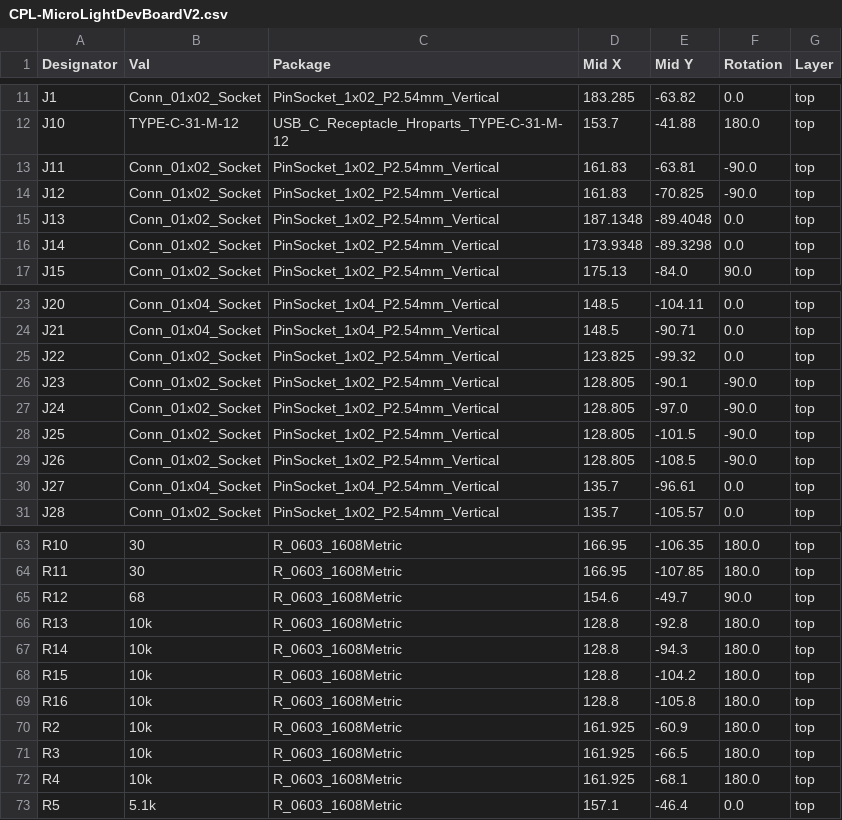
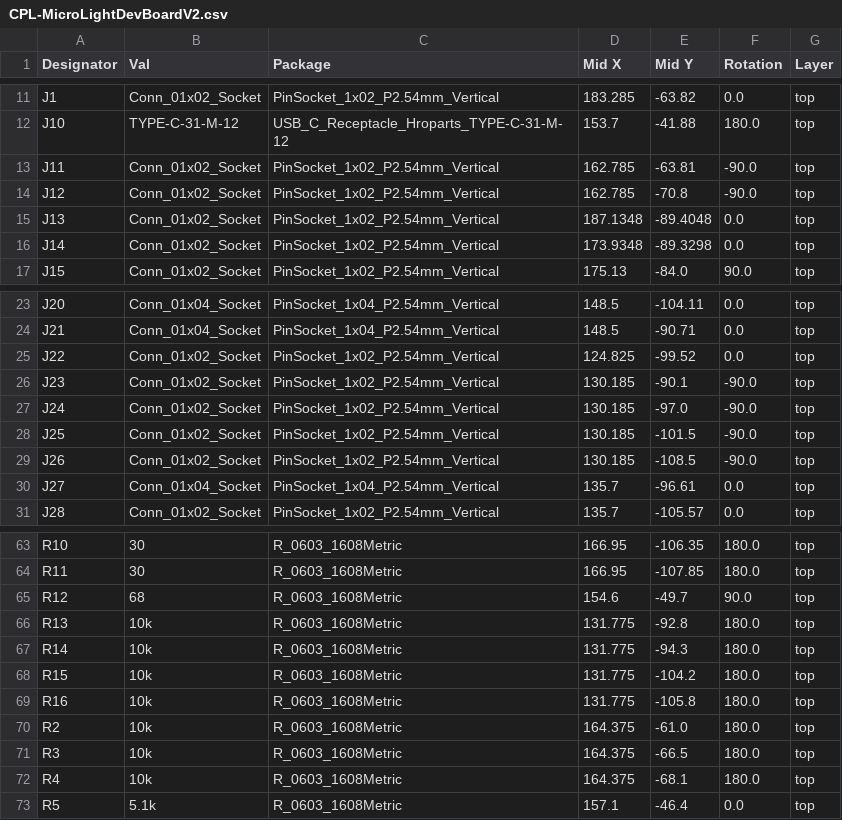
Before and after one commit to huntj88/MicroLights, a CSV file: MicroLightDevBoardV2/jlcpcb/production_files/CPL-MicroLightDevBoardV2.csv, drawn as a sheet; only a part is shown, gaps mark what is left out.

```diff
--- a/MicroLightDevBoardV2/jlcpcb/production_files/CPL-MicroLightDevBoardV2.csv
+++ b/MicroLightDevBoardV2/jlcpcb/production_files/CPL-MicroLightDevBoardV2.csv
@@ -12,4 +12,4 @@ J1,Conn_01x02_Socket,PinSocket_1x02_P2.54mm_Vertical,183.285,-63.82,0.0,top
 J10,TYPE-C-31-M-12,USB_C_Receptacle_Hroparts_TYPE-C-31-M-12,153.7,-41.88,180.0,top
-J11,Conn_01x02_Socket,PinSocket_1x02_P2.54mm_Vertical,161.83,-63.81,-90.0,top
-J12,Conn_01x02_Socket,PinSocket_1x02_P2.54mm_Vertical,161.83,-70.825,-90.0,top
+J11,Conn_01x02_Socket,PinSocket_1x02_P2.54mm_Vertical,162.785,-63.81,-90.0,top
+J12,Conn_01x02_Socket,PinSocket_1x02_P2.54mm_Vertical,162.785,-70.8,-90.0,top
 J13,Conn_01x02_Socket,PinSocket_1x02_P2.54mm_Vertical,187.1348,-89.4048,0.0,top
@@ -24,7 +24,7 @@ J20,Conn_01x04_Socket,PinSocket_1x04_P2.54mm_Vertical,148.5,-104.11,0.0,top
 J21,Conn_01x04_Socket,PinSocket_1x04_P2.54mm_Vertical,148.5,-90.71,0.0,top
-J22,Conn_01x02_Socket,PinSocket_1x02_P2.54mm_Vertical,123.825,-99.32,0.0,top
-J23,Conn_01x02_Socket,PinSocket_1x02_P2.54mm_Vertical,128.805,-90.1,-90.0,top
-J24,Conn_01x02_Socket,PinSocket_1x02_P2.54mm_Vertical,128.805,-97.0,-90.0,top
-J25,Conn_01x02_Socket,PinSocket_1x02_P2.54mm_Vertical,128.805,-101.5,-90.0,top
-J26,Conn_01x02_Socket,PinSocket_1x02_P2.54mm_Vertical,128.805,-108.5,-90.0,top
+J22,Conn_01x02_Socket,PinSocket_1x02_P2.54mm_Vertical,124.825,-99.52,0.0,top
+J23,Conn_01x02_Socket,PinSocket_1x02_P2.54mm_Vertical,130.185,-90.1,-90.0,top
+J24,Conn_01x02_Socket,PinSocket_1x02_P2.54mm_Vertical,130.185,-97.0,-90.0,top
+J25,Conn_01x02_Socket,PinSocket_1x02_P2.54mm_Vertical,130.185,-101.5,-90.0,top
+J26,Conn_01x02_Socket,PinSocket_1x02_P2.54mm_Vertical,130.185,-108.5,-90.0,top
 J27,Conn_01x04_Socket,PinSocket_1x04_P2.54mm_Vertical,135.7,-96.61,0.0,top
@@ -65,9 +65,9 @@ R11,30,R_0603_1608Metric,166.95,-107.85,180.0,top
 R12,68,R_0603_1608Metric,154.6,-49.7,90.0,top
-R13,10k,R_0603_1608Metric,128.8,-92.8,180.0,top
-R14,10k,R_0603_1608Metric,128.8,-94.3,180.0,top
-R15,10k,R_0603_1608Metric,128.8,-104.2,180.0,top
-R16,10k,R_0603_1608Metric,128.8,-105.8,180.0,top
-R2,10k,R_0603_1608Metric,161.925,-60.9,180.0,top
-R3,10k,R_0603_1608Metric,161.925,-66.5,180.0,top
-R4,10k,R_0603_1608Metric,161.925,-68.1,180.0,top
+R13,10k,R_0603_1608Metric,131.775,-92.8,180.0,top
+R14,10k,R_0603_1608Metric,131.775,-94.3,180.0,top
+R15,10k,R_0603_1608Metric,131.775,-104.2,180.0,top
+R16,10k,R_0603_1608Metric,131.775,-105.8,180.0,top
+R2,10k,R_0603_1608Metric,164.375,-61.0,180.0,top
+R3,10k,R_0603_1608Metric,164.375,-66.5,180.0,top
+R4,10k,R_0603_1608Metric,164.375,-68.1,180.0,top
 R5,5.1k,R_0603_1608Metric,157.1,-46.4,0.0,top
```
Also changed, not shown: MicroLightDevBoardV2/jlcpcb/production_files/BOM-MicroLightDevBoardV2.csv, 4 other files.
